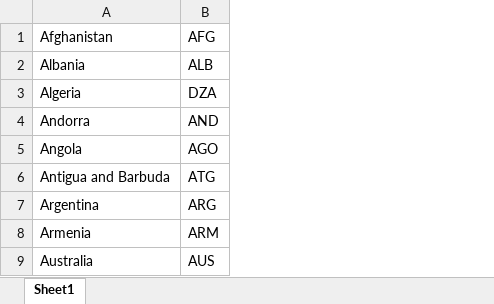
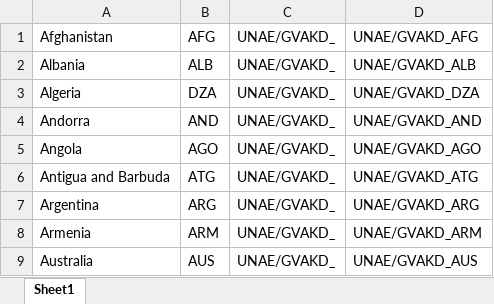
Before and after one commit to aalejandroq/Global_Energy_Project, an Excel workbook: Notebooks/Angel/quandl_country_list.xlsx, sheet Sheet1, drawn as a sheet; only a part is shown; values as stored, in another font and other column widths than the file's, no borders; the diff names each change by its address in the sheet, - before the commit and + after, or states it on an @@ line.

```diff
--- a/Notebooks/Angel/quandl_country_list.xlsx (sheet Sheet1)
+++ b/Notebooks/Angel/quandl_country_list.xlsx (sheet Sheet1)
+column C, rows 1-9: all UNAE/GVAKD_
+column D, rows 1-9: UNAE/GVAKD_AFG | UNAE/GVAKD_ALB | UNAE/GVAKD_DZA | UNAE/GVAKD_AND | UNAE/GVAKD_AGO | UNAE/GVAKD_ATG | UNAE/GVAKD_ARG | UNAE/GVAKD_ARM | UNAE/GVAKD_AUS
```
Also changed, not shown: 13 other files.
